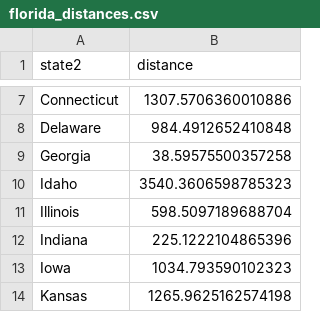
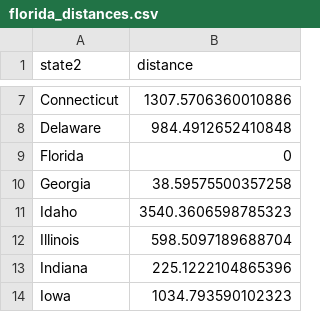
Before and after one commit to rozanecm/7114_problema_combinatorio, a CSV file: modelo/florida_distances.csv, drawn as a sheet; only a part is shown, gaps mark what is left out; the shorter side is filled out with more unchanged rows.

```diff
--- a/modelo/florida_distances.csv
+++ b/modelo/florida_distances.csv
@@ -8,2 +8,3 @@ Connecticut,1307.5706360010886
 Delaware,984.4912652410848
+Florida,0
 Georgia,38.59575500357258
```
Also changed, not shown: modelo/oregon_distances.csv, 4 other files.
